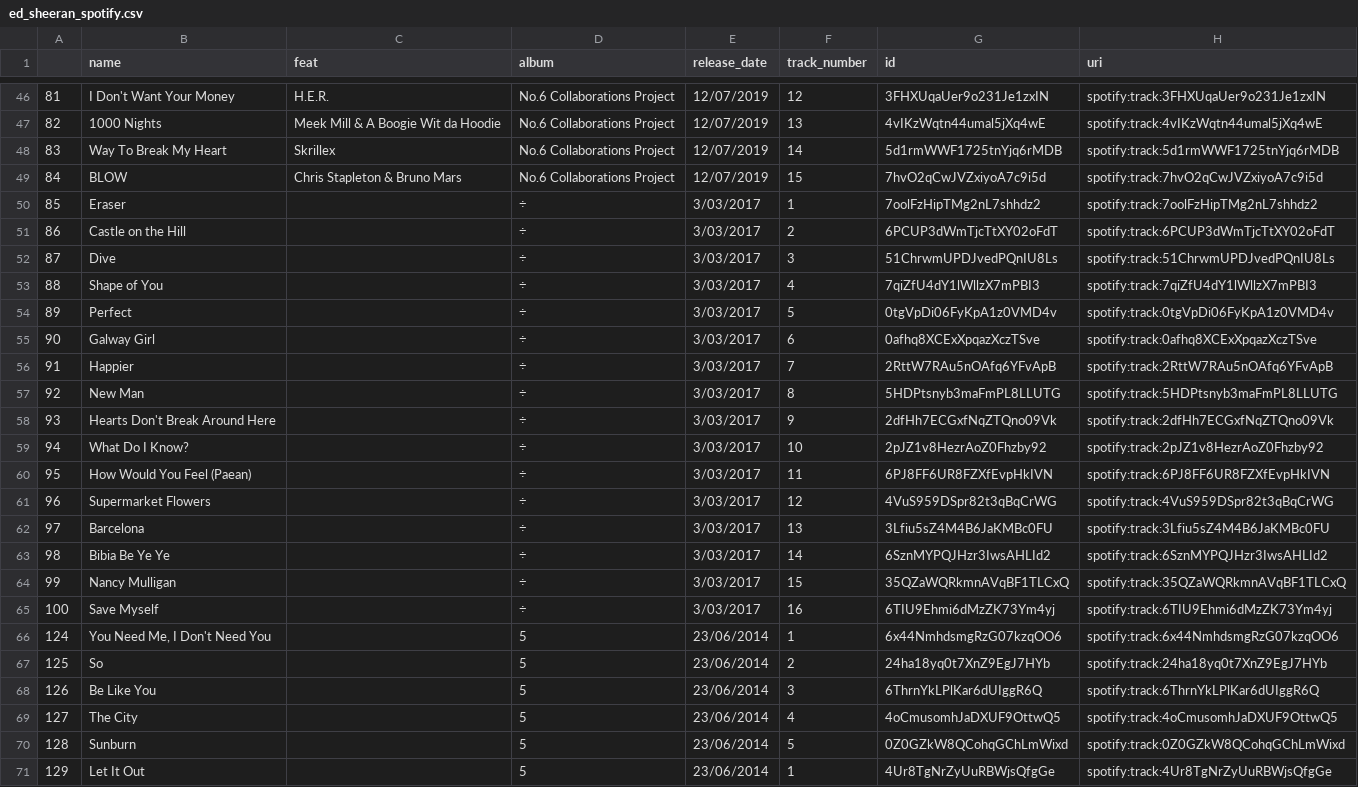
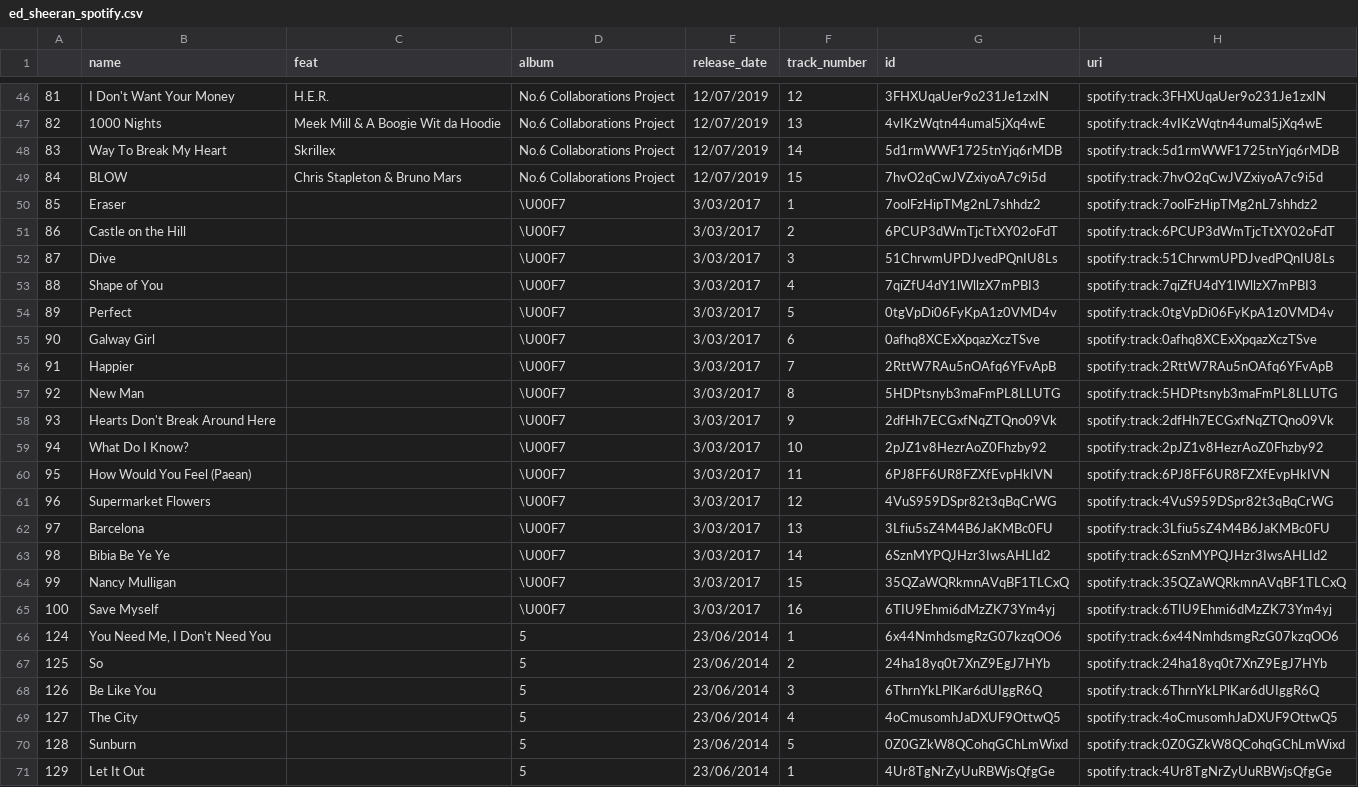
Before and after one commit to JessalynLim/FIT3179, a CSV file: assignment2/data/ed_sheeran_spotify.csv, drawn as a sheet; only a part is shown, gaps mark what is left out; the diff names each change by its address in the sheet, - before the commit and + after, or states it on an @@ line.

Commit message:
try unicode

```diff
--- a/assignment2/data/ed_sheeran_spotify.csv
+++ b/assignment2/data/ed_sheeran_spotify.csv
-D50:D65 (album): ÷
+D50:D65 (album): \U00F7
```
